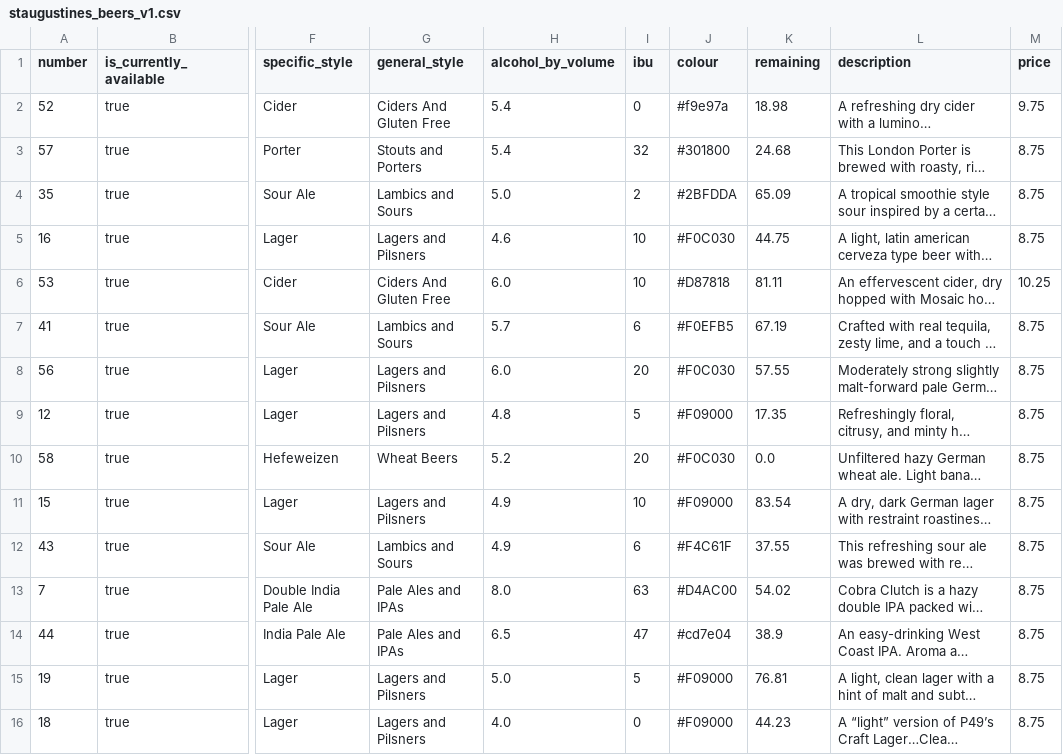
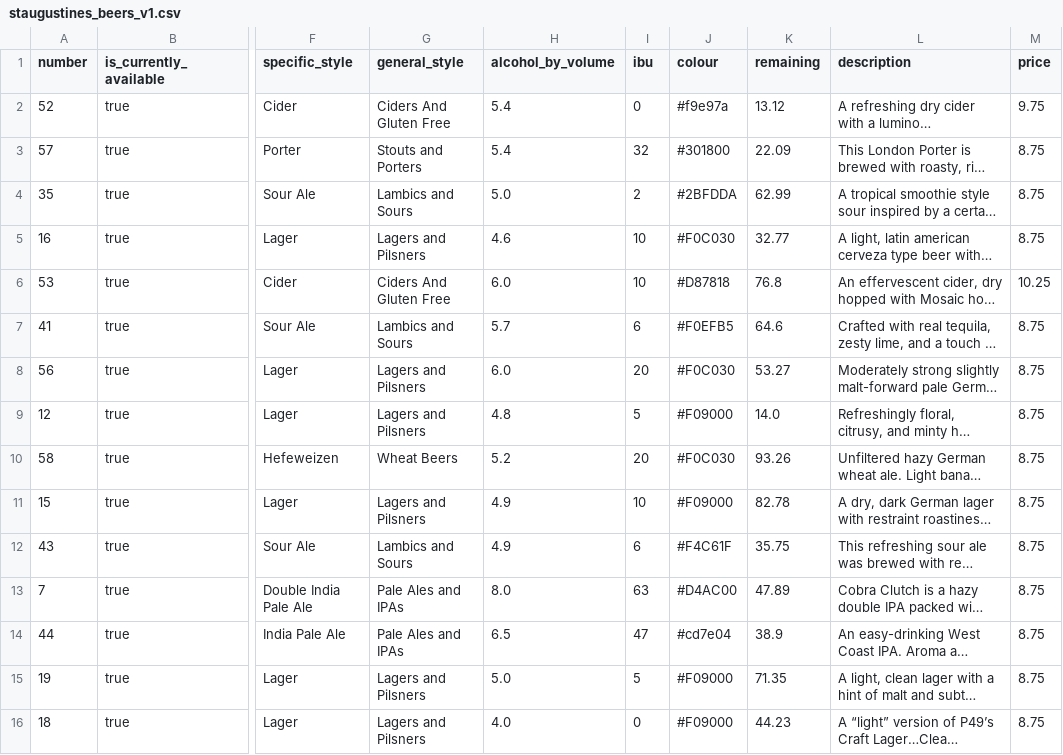
Before and after one commit to marcolussetti/staugustine-tap-history, a CSV file: staugustines_beers_v1.csv, drawn as a sheet; only a part is shown, gaps mark what is left out; long unchanged cells end in …; the diff covers the shown part only; the diff names each change by its address in the sheet, - before the commit and + after, or states it on an @@ line.

```diff
--- a/staugustines_beers_v1.csv
+++ b/staugustines_beers_v1.csv
-K2 (remaining): 18.98
+K2 (remaining): 13.12
-K3 (remaining): 24.68
+K3 (remaining): 22.09
-K4 (remaining): 65.09
+K4 (remaining): 62.99
-K5 (remaining): 44.75
+K5 (remaining): 32.77
-K6 (remaining): 81.11
+K6 (remaining): 76.8
-K7 (remaining): 67.19
+K7 (remaining): 64.6
-K8 (remaining): 57.55
+K8 (remaining): 53.27
-K9 (remaining): 17.35
+K9 (remaining): 14.0
-K10 (remaining): 0.0
+K10 (remaining): 93.26
-K11 (remaining): 83.54
+K11 (remaining): 82.78
-K12 (remaining): 37.55
+K12 (remaining): 35.75
-K13 (remaining): 54.02
+K13 (remaining): 47.89
-K15 (remaining): 76.81
+K15 (remaining): 71.35
```
Also changed, not shown: 34 edited cells elsewhere in this file, 3 other files.
